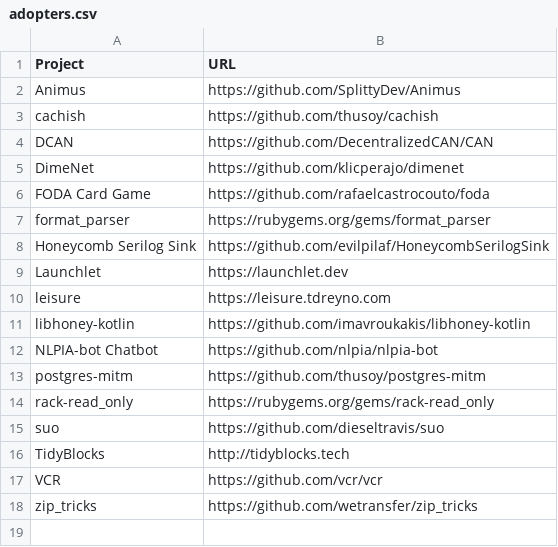
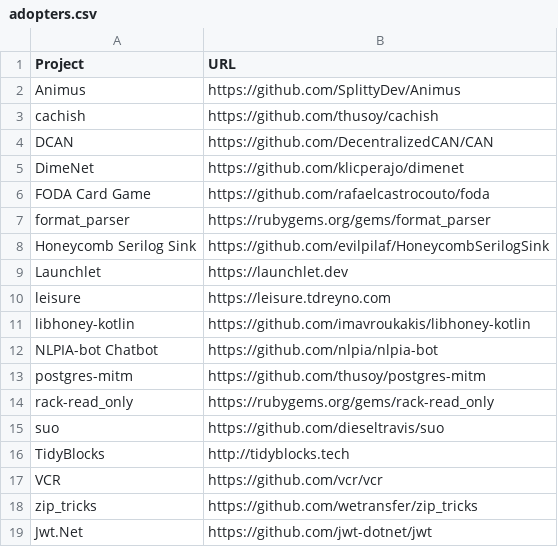
Before and after one commit to EthicalSource/hippocratic-license, a CSV file: static/adopters.csv, drawn as a sheet.

Commit message:
Added Jwt.Net to adopters.csv

```diff
--- a/static/adopters.csv
+++ b/static/adopters.csv
@@ -18 +18,2 @@ VCR, https://github.com/vcr/vcr
 zip_tricks, https://github.com/wetransfer/zip_tricks
+Jwt.Net, https://github.com/jwt-dotnet/jwt
```
